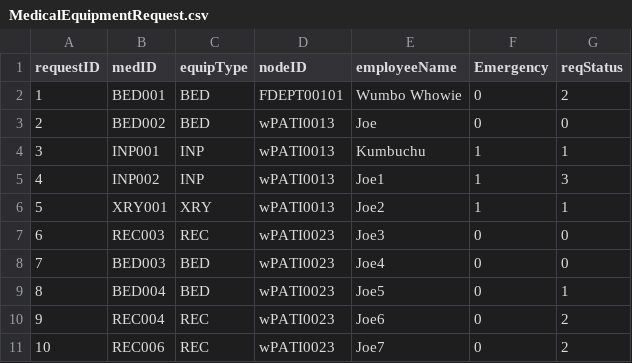
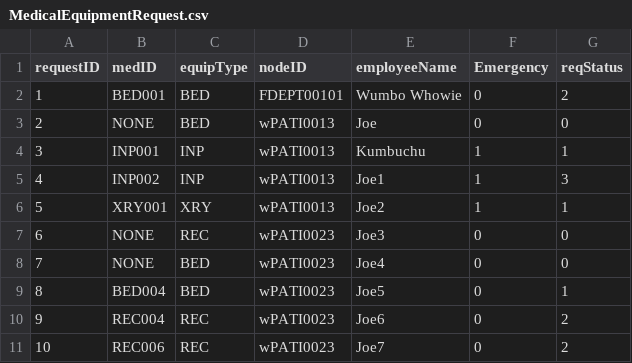
Before and after one commit to cscopetski/CS3733-D-Term-Team-W-Application, a CSV file: wApplication/src/main/resources/MedicalEquipmentRequest.csv, drawn as a sheet.

Commit message:
Made automatic request starting work with CSV imports

```diff
--- a/wApplication/src/main/resources/MedicalEquipmentRequest.csv
+++ b/wApplication/src/main/resources/MedicalEquipmentRequest.csv
@@ -2,3 +2,3 @@ requestID,medID,equipType,nodeID,employeeName,Emergency,reqStatus
 1,BED001,BED,FDEPT00101,Wumbo Whowie,0,2
-2,BED002,BED,wPATI0013,Joe,0,0
+2,NONE,BED,wPATI0013,Joe,0,0
 3,INP001,INP,wPATI0013,Kumbuchu,1,1
@@ -6,4 +6,4 @@ requestID,medID,equipType,nodeID,employeeName,Emergency,reqStatus
 5,XRY001,XRY,wPATI0013,Joe2,1,1
-6,REC003,REC,wPATI0023,Joe3,0,0
-7,BED003,BED,wPATI0023,Joe4,0,0
+6,NONE,REC,wPATI0023,Joe3,0,0
+7,NONE,BED,wPATI0023,Joe4,0,0
 8,BED004,BED,wPATI0023,Joe5,0,1
```
Also changed, not shown: wApplication/src/main/resources/MedicalEquipment.csv, 58 other files.
